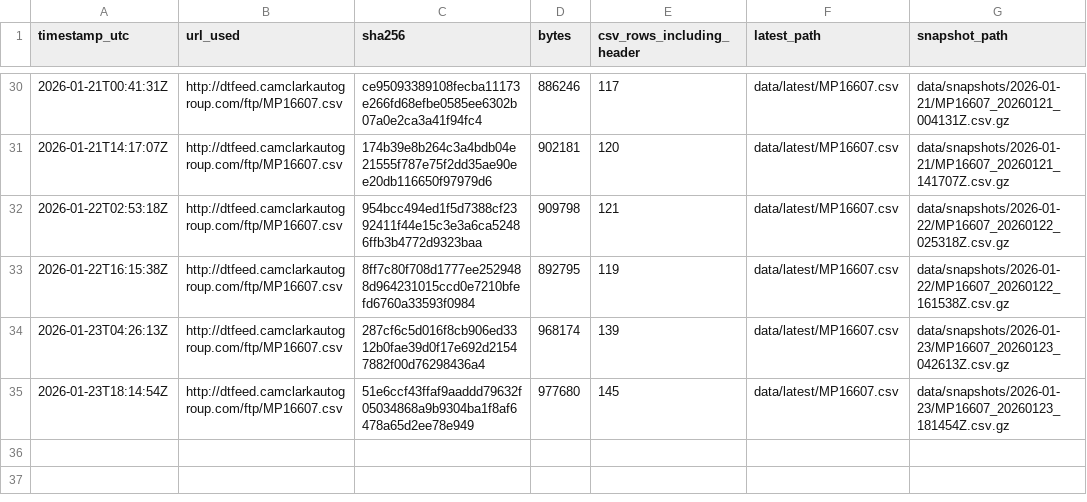
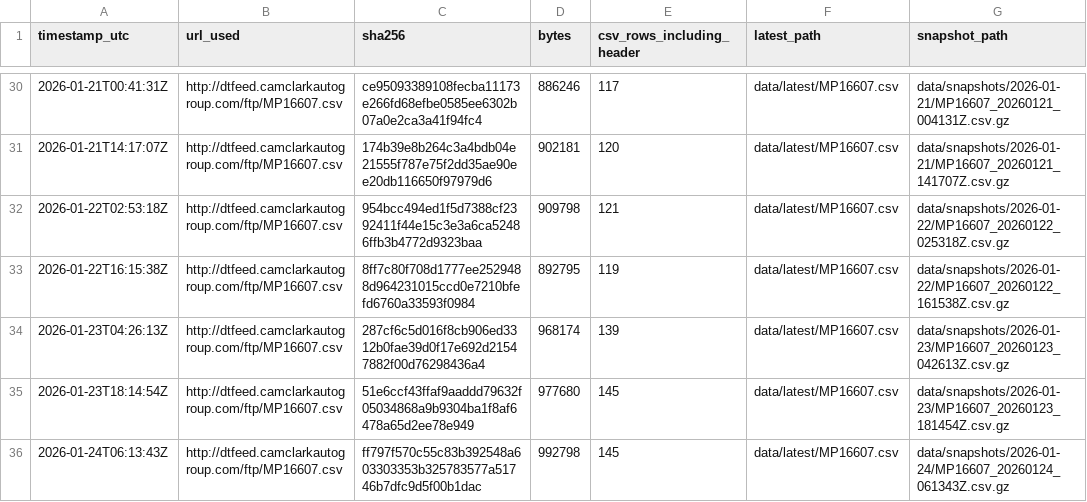
Before and after one commit to BabakRosewater/inventory_history, a CSV file: data/manifest.csv, drawn as a sheet; only a part is shown, gaps mark what is left out.

```diff
--- a/data/manifest.csv
+++ b/data/manifest.csv
@@ -35 +35,2 @@ timestamp_utc,url_used,sha256,bytes,csv_rows_including_header,latest_path,snapsh
 2026-01-23T18:14:54Z,http://dtfeed.camclarkautogroup.com/ftp/MP16607.csv,51e6ccf43ffaf9aaddd79632f05034868a9b9304ba1f8af6478a65d2ee78e949,977680,145,data/latest/MP16607.csv,data/snapshots/2026-01-23/MP16607_20260123_181454Z.csv.gz
+2026-01-24T06:13:43Z,http://dtfeed.camclarkautogroup.com/ftp/MP16607.csv,ff797f570c55c83b392548a603303353b325783577a51746b7dfc9d5f00b1dac,992798,145,data/latest/MP16607.csv,data/snapshots/2026-01-24/MP16607_20260124_061343Z.csv.gz
```
Also changed, not shown: 6 other files.
